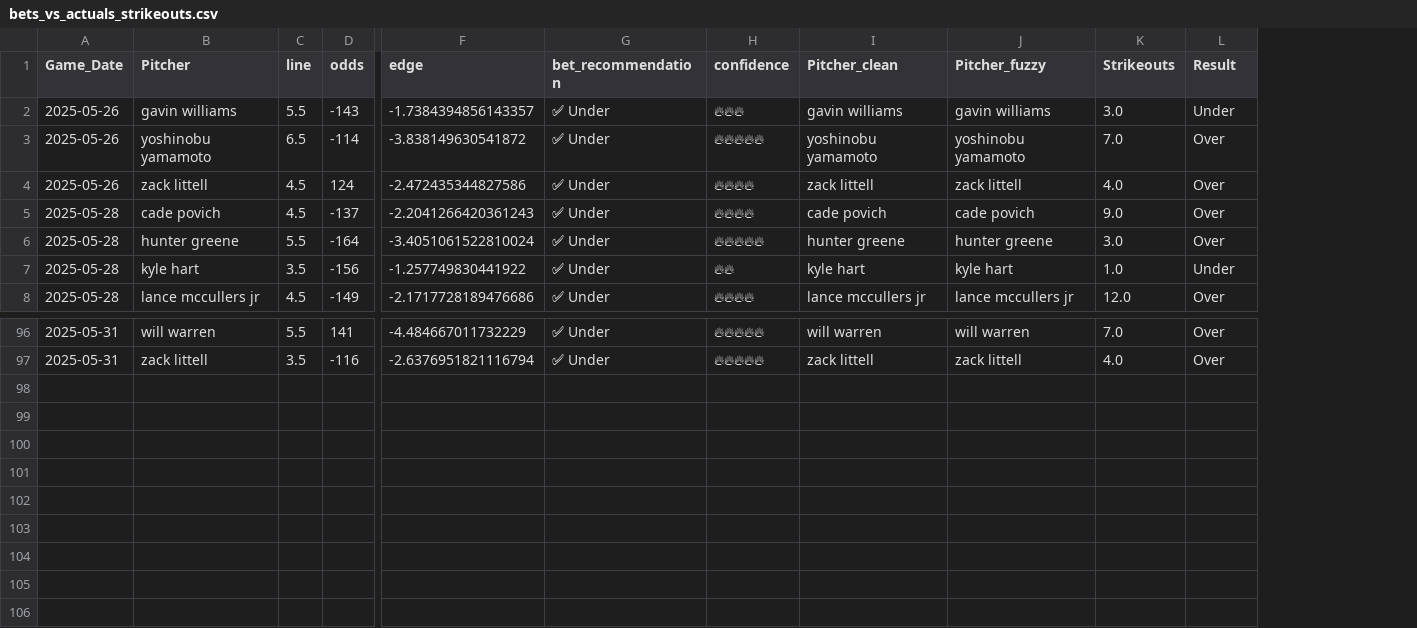
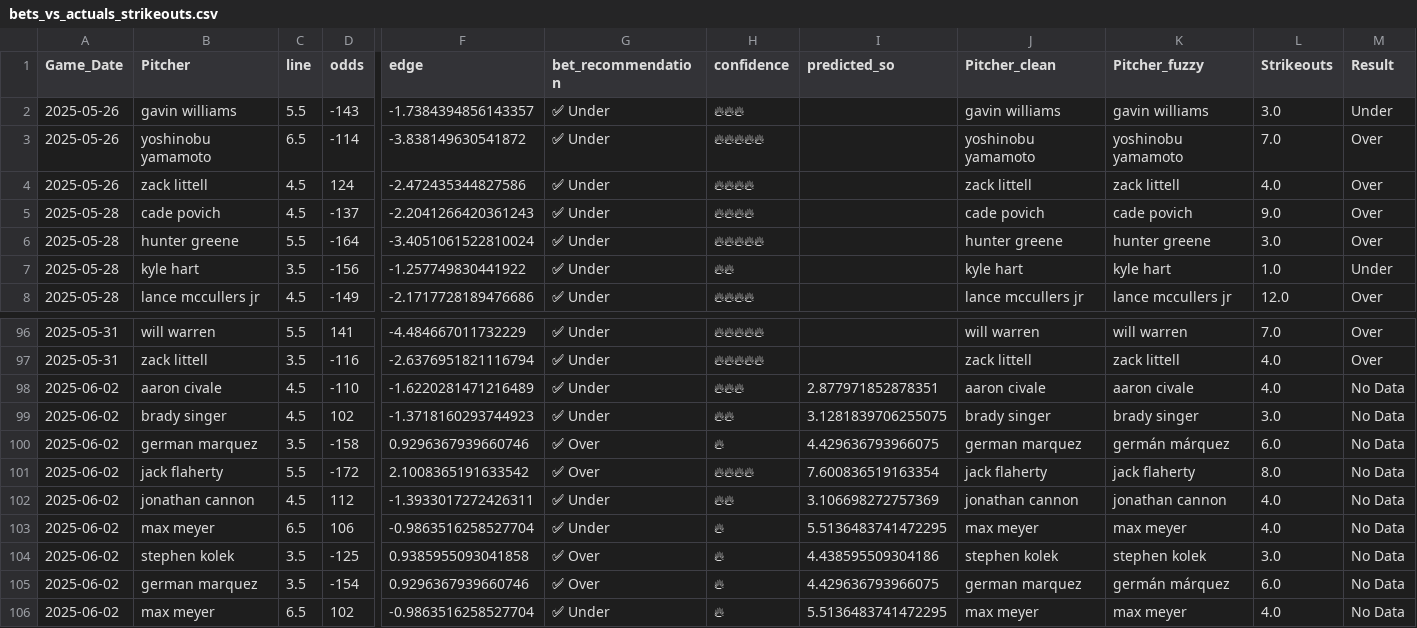
Before and after one commit to radgator13/odds-api-analyze, a CSV file: data/bets_vs_actuals_strikeouts.csv, drawn as a sheet; only a part is shown, gaps mark what is left out; rows hold the shown columns only; the diff names each change by its address in the sheet, - before the commit and + after, or states it on an @@ line.

```diff
--- a/data/bets_vs_actuals_strikeouts.csv
+++ b/data/bets_vs_actuals_strikeouts.csv
+column I (predicted_so), empty
+row 98: 2025-06-02 | aaron civale | 4.5 | -110 | -1.6220281471216489 | ✅ Under | 🔥🔥🔥 | 2.877971852878351 | aaron civale | aaron civale | 4.0 | No Data
+row 99: 2025-06-02 | brady singer | 4.5 | 102 | -1.3718160293744923 | ✅ Under | 🔥🔥 | 3.1281839706255075 | brady singer | brady singer | 3.0 | No Data
+row 100: 2025-06-02 | german marquez | 3.5 | -158 | 0.9296367939660746 | ✅ Over | 🔥 | 4.429636793966075 | german marquez | germán márquez | 6.0 | No Data
+row 101: 2025-06-02 | jack flaherty | 5.5 | -172 | 2.1008365191633542 | ✅ Over | 🔥🔥🔥🔥 | 7.600836519163354 | jack flaherty | jack flaherty | 8.0 | No Data
+row 102: 2025-06-02 | jonathan cannon | 4.5 | 112 | -1.3933017272426311 | ✅ Under | 🔥🔥 | 3.106698272757369 | jonathan cannon | jonathan cannon | 4.0 | No Data
+row 103: 2025-06-02 | max meyer | 6.5 | 106 | -0.9863516258527704 | ✅ Under | 🔥 | 5.5136483741472295 | max meyer | max meyer | 4.0 | No Data
+row 104: 2025-06-02 | stephen kolek | 3.5 | -125 | 0.9385955093041858 | ✅ Over | 🔥 | 4.438595509304186 | stephen kolek | stephen kolek | 3.0 | No Data
+row 105: 2025-06-02 | german marquez | 3.5 | -154 | 0.9296367939660746 | ✅ Over | 🔥 | 4.429636793966075 | german marquez | germán márquez | 6.0 | No Data
+row 106: 2025-06-02 | max meyer | 6.5 | 102 | -0.9863516258527704 | ✅ Under | 🔥 | 5.5136483741472295 | max meyer | max meyer | 4.0 | No Data
```
Also changed, not shown: data/betonline_pitcher_props.csv, data/predicted_pitcher_props_with_edges.csv, 13 other files.
